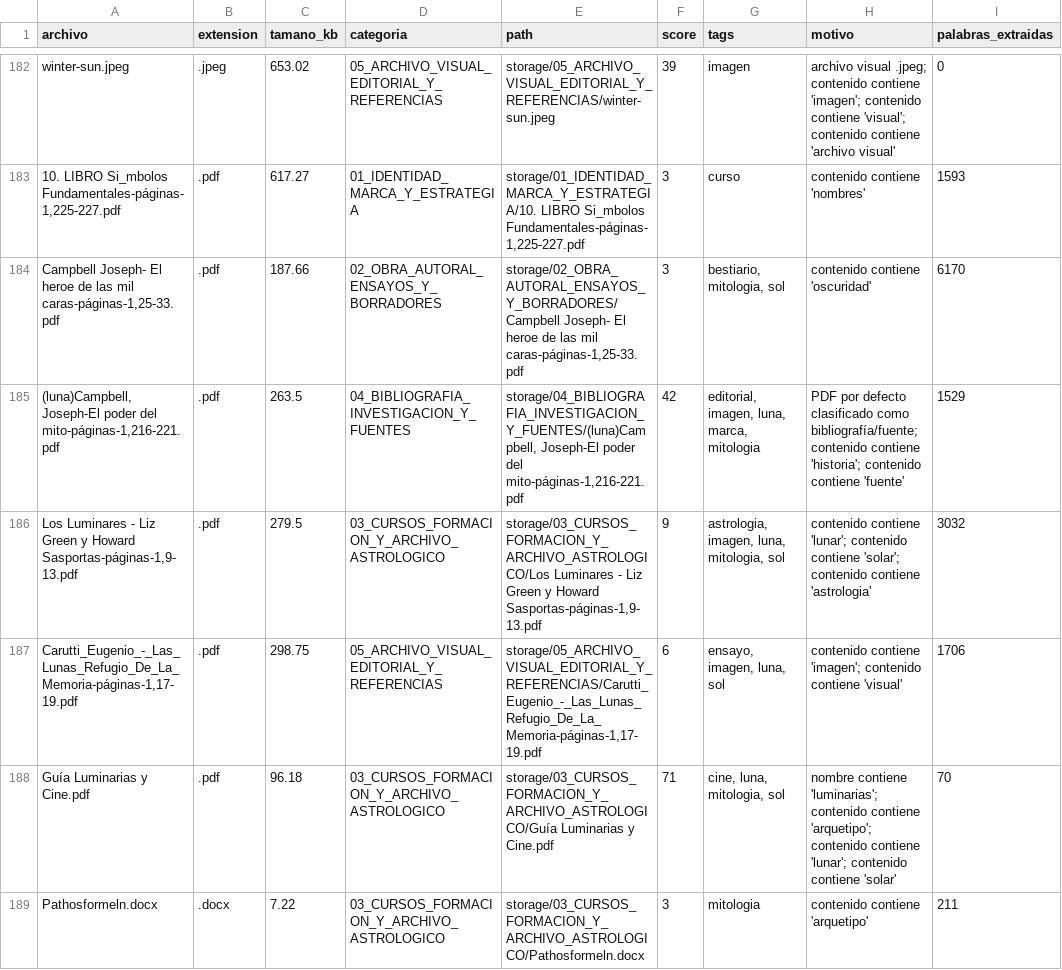
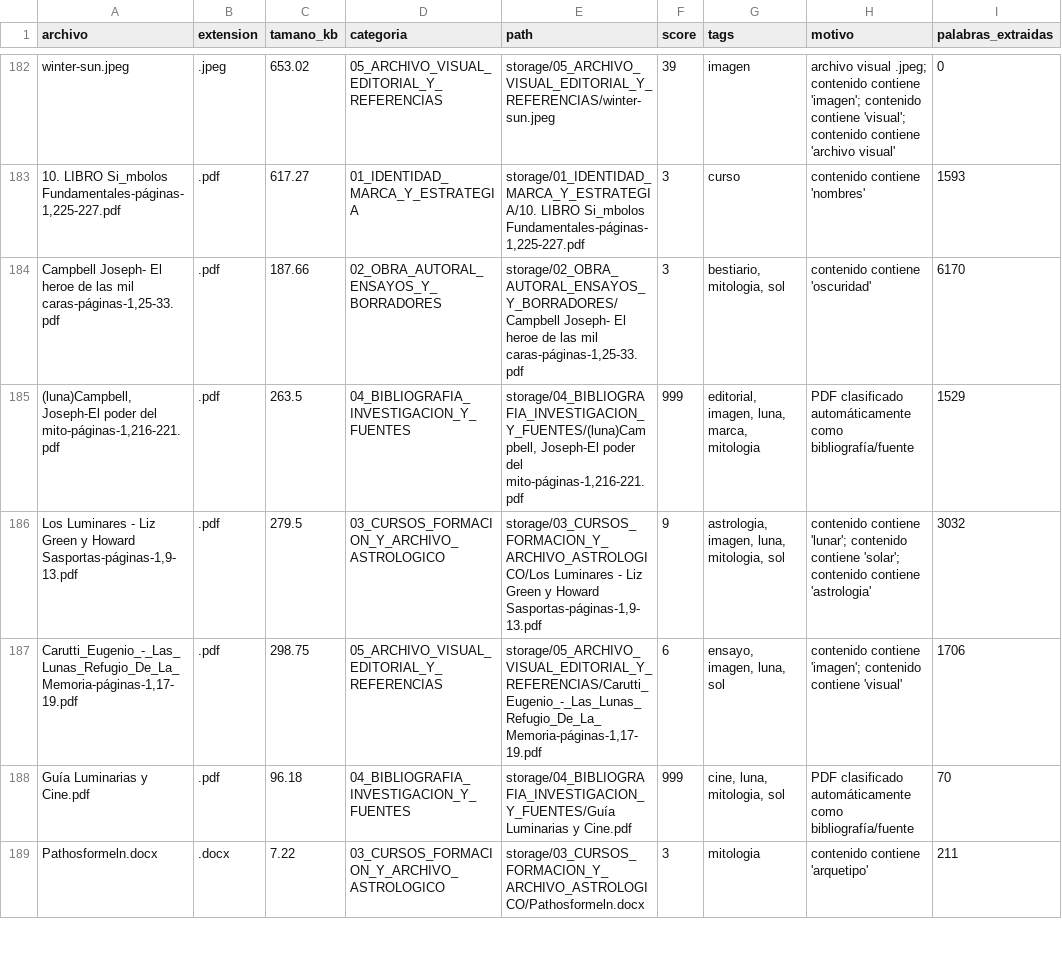
Before and after one commit to brandatta/casamatriz, a CSV file: data/inventory.csv, drawn as a sheet; only a part is shown, gaps mark what is left out; the diff covers the shown part only; the diff names each change by its address in the sheet, - before the commit and + after, or states it on an @@ line.

Commit message:
Actualizar inventario Casa Matriz

```diff
--- a/data/inventory.csv
+++ b/data/inventory.csv
-F185 (score): 42
+F185 (score): 999
-H185 (motivo): PDF por defecto clasificado como bibliografía/fuente; contenido contiene 'historia'; contenido contiene 'fuente'
+H185 (motivo): PDF clasificado automáticamente como bibliografía/fuente
-D188 (categoria): 03_CURSOS_FORMACION_Y_ARCHIVO_ASTROLOGICO
+D188 (categoria): 04_BIBLIOGRAFIA_INVESTIGACION_Y_FUENTES
-E188 (path): storage/03_CURSOS_FORMACION_Y_ARCHIVO_ASTROLOGICO/Guía Luminarias y…
+E188 (path): storage/04_BIBLIOGRAFIA_INVESTIGACION_Y_FUENTES/Guía Luminarias y…
-F188 (score): 71
+F188 (score): 999
-H188 (motivo): nombre contiene 'luminarias'; contenido contiene 'arquetipo'; contenido contiene 'lunar'; contenido contiene 'solar'
+H188 (motivo): PDF clasificado automáticamente como bibliografía/fuente
```
Also changed, not shown: 21 edited cells elsewhere in this file.
